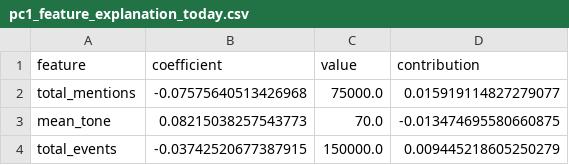
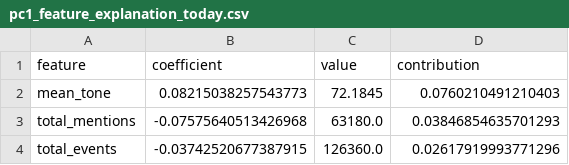
Before and after one commit to Jay-salot-2210/Modeling-Systematic-Market-Risk-via-Principal-Component-Analysis-and-Macroeconomic-News, a CSV file: pc1_feature_explanation_today.csv, drawn as a sheet.

Commit message:
updated

```diff
--- a/pc1_feature_explanation_today.csv
+++ b/pc1_feature_explanation_today.csv
@@ -1,4 +1,4 @@
 feature,coefficient,value,contribution
-total_mentions,-0.07575640513426968,75000.0,0.015919114827279077
-mean_tone,0.08215038257543773,70.0,-0.013474695580660875
-total_events,-0.03742520677387915,150000.0,0.009445218605250279
+mean_tone,0.08215038257543773,72.1845,0.0760210491210403
+total_mentions,-0.07575640513426968,63180.0,0.03846854635701293
+total_events,-0.03742520677387915,126360.0,0.02617919993771296
```
